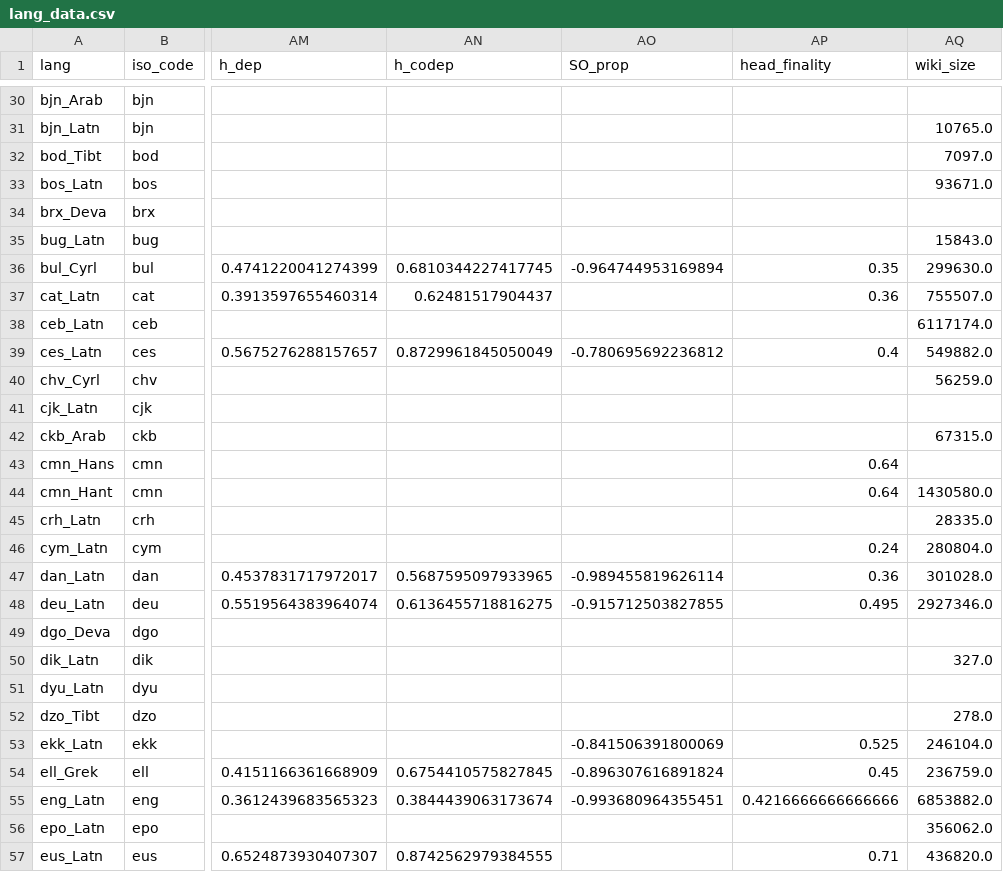
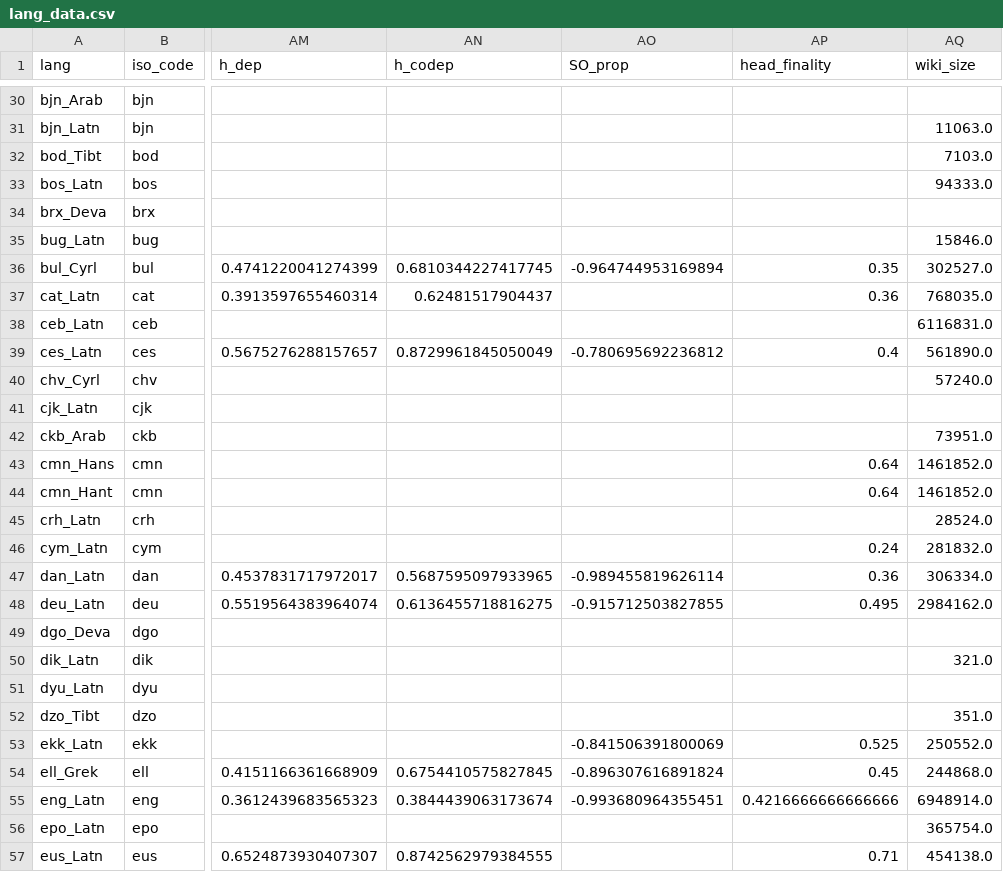
Before and after one commit to v-hirak/explaining-MT-difficulty, a CSV file: lang_data.csv, drawn as a sheet; only a part is shown, gaps mark what is left out; the diff covers the shown part only; the diff names each change by its address in the sheet, - before the commit and + after, or states it on an @@ line.

Commit message:
Update wiki_size values

```diff
--- a/lang_data.csv
+++ b/lang_data.csv
-AQ31 (wiki_size): 10765.0
+AQ31 (wiki_size): 11063.0
-AQ32 (wiki_size): 7097.0
+AQ32 (wiki_size): 7103.0
-AQ33 (wiki_size): 93671.0
+AQ33 (wiki_size): 94333.0
-AQ35 (wiki_size): 15843.0
+AQ35 (wiki_size): 15846.0
-AQ36 (wiki_size): 299630.0
+AQ36 (wiki_size): 302527.0
-AQ37 (wiki_size): 755507.0
+AQ37 (wiki_size): 768035.0
-AQ38 (wiki_size): 6117174.0
+AQ38 (wiki_size): 6116831.0
-AQ39 (wiki_size): 549882.0
+AQ39 (wiki_size): 561890.0
-AQ40 (wiki_size): 56259.0
+AQ40 (wiki_size): 57240.0
-AQ42 (wiki_size): 67315.0
+AQ42 (wiki_size): 73951.0
-AQ43 (wiki_size): (empty)
+AQ43 (wiki_size): 1461852.0
-AQ44 (wiki_size): 1430580.0
+AQ44 (wiki_size): 1461852.0
-AQ45 (wiki_size): 28335.0
+AQ45 (wiki_size): 28524.0
-AQ46 (wiki_size): 280804.0
+AQ46 (wiki_size): 281832.0
-AQ47 (wiki_size): 301028.0
+AQ47 (wiki_size): 306334.0
-AQ48 (wiki_size): 2927346.0
+AQ48 (wiki_size): 2984162.0
-AQ50 (wiki_size): 327.0
+AQ50 (wiki_size): 321.0
-AQ52 (wiki_size): 278.0
+AQ52 (wiki_size): 351.0
-AQ53 (wiki_size): 246104.0
+AQ53 (wiki_size): 250552.0
-AQ54 (wiki_size): 236759.0
+AQ54 (wiki_size): 244868.0
-AQ55 (wiki_size): 6853882.0
+AQ55 (wiki_size): 6948914.0
-AQ56 (wiki_size): 356062.0
+AQ56 (wiki_size): 365754.0
-AQ57 (wiki_size): 436820.0
+AQ57 (wiki_size): 454138.0
```
Also changed, not shown: 152 edited cells elsewhere in this file.
